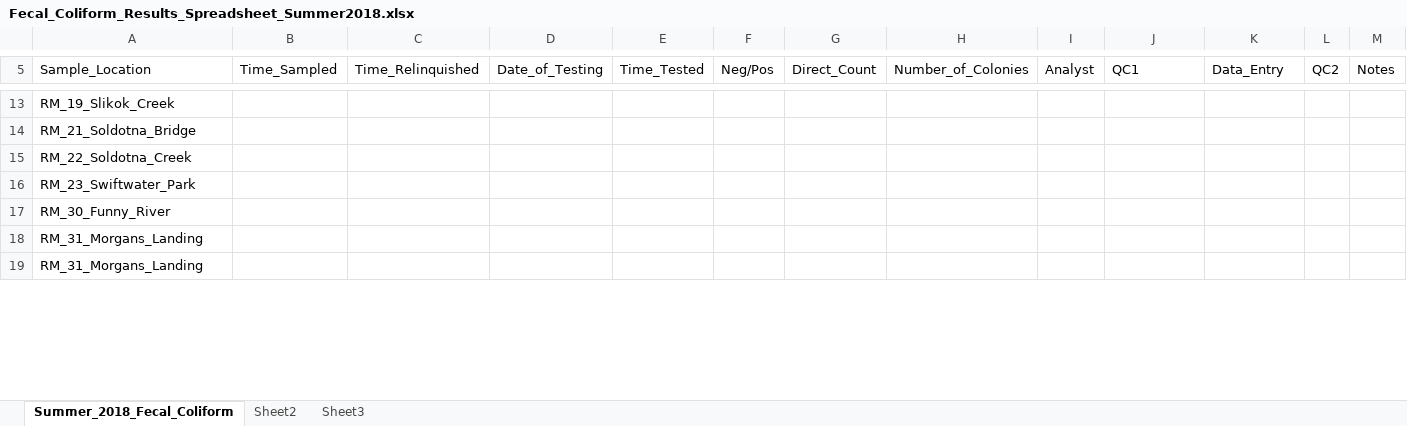
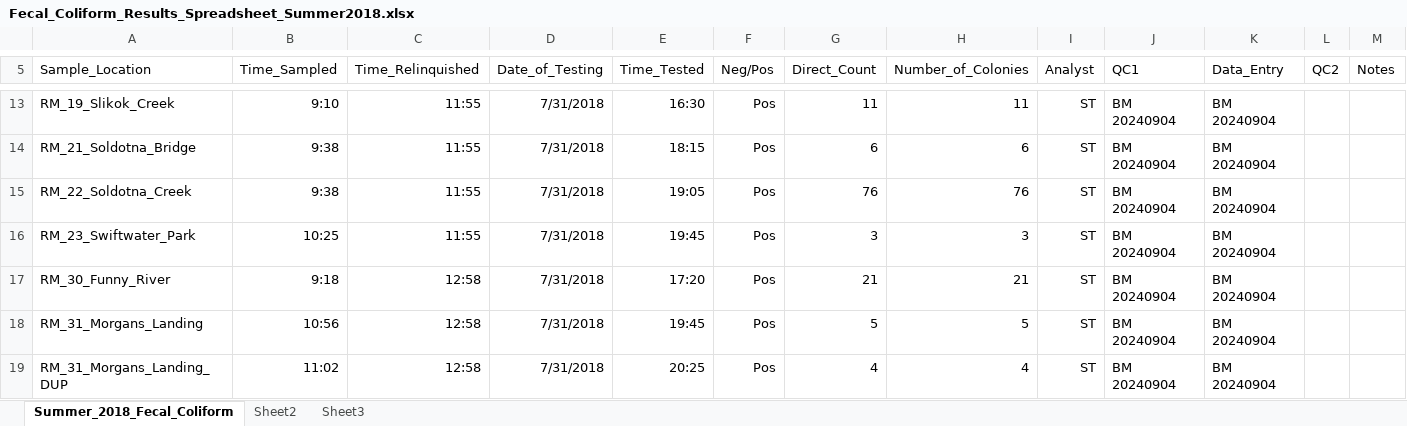
Before and after one commit to Kenai-Watershed-Forum/kenai-river-wqx-qaqc, an Excel workbook: other/input/2018/summer_2018_wqx_data/Data/Tauriainen/Fecal_Coliform_Results_Spreadsheet_Summer2018.xlsx, sheet Summer_2018_Fecal_Coliform, drawn as a sheet; only a part is shown, gaps mark what is left out; values as stored, in another font and other column widths than the file's, no borders; removed rows and columns are numbered as before the commit, all else as after; the diff covers the shown part only; the diff names each change by its address in the sheet, - before the commit and + after, or states it on an @@ line.

```diff
--- a/other/input/2018/summer_2018_wqx_data/Data/Tauriainen/Fecal_Coliform_Results_Spreadsheet_Summer2018.xlsx (sheet Summer_2018_Fecal_Coliform)
+++ b/other/input/2018/summer_2018_wqx_data/Data/Tauriainen/Fecal_Coliform_Results_Spreadsheet_Summer2018.xlsx (sheet Summer_2018_Fecal_Coliform)
-B13 (Time_Sampled): (empty)
+B13 (Time_Sampled): 9:10
-C13:C16 (Time_Relinquished): (empty)
+C13:C16 (Time_Relinquished): 11:55
-D13:D18 (Date_of_Testing): (empty)
+D13:D18 (Date_of_Testing): 7/31/2018
-E13 (Time_Tested): (empty)
+E13 (Time_Tested): 16:30
-F13:F18 (Neg/Pos): (empty)
+F13:F18 (Neg/Pos): Pos
-G13 (Direct_Count): (empty)
+G13 (Direct_Count): 11
-H13 (Number_of_Colonies): (empty)
+H13 (Number_of_Colonies): 11
-I13:I18 (Analyst): (empty)
+I13:I18 (Analyst): ST
-J13:J18 (QC1): (empty)
+J13:J18 (QC1): BM 20240904
-K13:K18 (Data_Entry): (empty)
+K13:K18 (Data_Entry): BM 20240904
-B14:B15 (Time_Sampled): (empty)
+B14:B15 (Time_Sampled): 9:38
-E14 (Time_Tested): (empty)
+E14 (Time_Tested): 18:15
-G14 (Direct_Count): (empty)
+G14 (Direct_Count): 6
-H14 (Number_of_Colonies): (empty)
+H14 (Number_of_Colonies): 6
-E15 (Time_Tested): (empty)
+E15 (Time_Tested): 19:05
-G15 (Direct_Count): (empty)
+G15 (Direct_Count): 76
-H15 (Number_of_Colonies): (empty)
+H15 (Number_of_Colonies): 76
-B16 (Time_Sampled): (empty)
+B16 (Time_Sampled): 10:25
-E16 (Time_Tested): (empty)
+E16 (Time_Tested): 19:45
-G16 (Direct_Count): (empty)
+G16 (Direct_Count): 3
-H16 (Number_of_Colonies): (empty)
+H16 (Number_of_Colonies): 3
-B17 (Time_Sampled): (empty)
+B17 (Time_Sampled): 9:18
-C17:C18 (Time_Relinquished): (empty)
+C17:C18 (Time_Relinquished): 12:58
-E17 (Time_Tested): (empty)
+E17 (Time_Tested): 17:20
-G17 (Direct_Count): (empty)
+G17 (Direct_Count): 21
-H17 (Number_of_Colonies): (empty)
+H17 (Number_of_Colonies): 21
-B18 (Time_Sampled): (empty)
+B18 (Time_Sampled): 10:56
-E18 (Time_Tested): (empty)
+E18 (Time_Tested): 19:45
-G18 (Direct_Count): (empty)
+G18 (Direct_Count): 5
-H18 (Number_of_Colonies): (empty)
+H18 (Number_of_Colonies): 5
-row 19: RM_31_Morgans_Landing
+row 19: RM_31_Morgans_Landing_DUP | 11:02 | 12:58 | 7/31/2018 | 20:25 | Pos | 4 | 4 | ST | BM 20240904 | BM 20240904
```
Also changed, not shown: 1 added row and 172 edited cells elsewhere in this sheet, other/input/2017/summer_2017_wqx_data/Data/SWWTP/UPDATED_Summer_2017_TSS.xlsx, other/input/2019/summer_2019_wqx_data/Taurianien/Fecal_Coliform_Results_Spreadsheet_Summer2019.xlsx, 1 other file.
